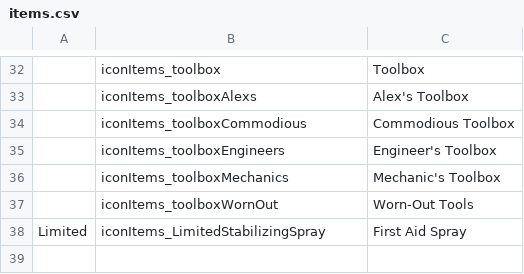
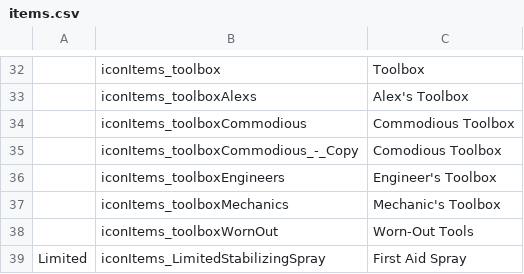
Before and after one commit to ray1997/DeadByDaylightIconInfo, a CSV file: IconInfo/Resource/items.csv, drawn as a sheet; only a part is shown, gaps mark what is left out; the diff names each change by its address in the sheet, - before the commit and + after, or states it on an @@ line.

Commit message:
comodius toolbox_-_copy

```diff
--- a/IconInfo/Resource/items.csv
+++ b/IconInfo/Resource/items.csv
+row 35:  | iconItems_toolboxCommodious_-_Copy | Comodious Toolbox
```
Also changed, not shown: 2 other files.
